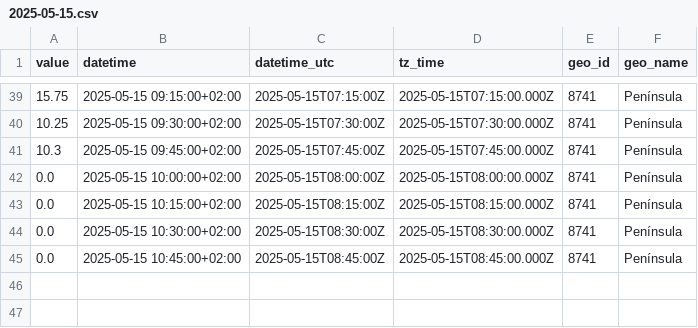
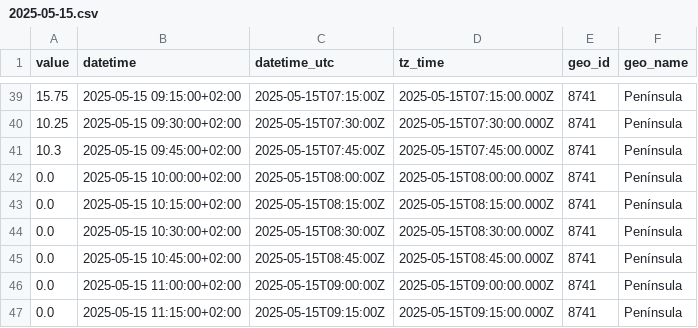
Before and after one commit to Amir-Torbati/15min_wind_generation_Spain, a CSV file: data/2025-05-15.csv, drawn as a sheet; only a part is shown, gaps mark what is left out.

```diff
--- a/data/2025-05-15.csv
+++ b/data/2025-05-15.csv
@@ -45 +45,3 @@ value,datetime,datetime_utc,tz_time,geo_id,geo_name
 0.0,2025-05-15 10:45:00+02:00,2025-05-15T08:45:00Z,2025-05-15T08:45:00.000Z,8741,Península
+0.0,2025-05-15 11:00:00+02:00,2025-05-15T09:00:00Z,2025-05-15T09:00:00.000Z,8741,Península
+0.0,2025-05-15 11:15:00+02:00,2025-05-15T09:15:00Z,2025-05-15T09:15:00.000Z,8741,Península
```
Also changed, not shown: 3 other files.
